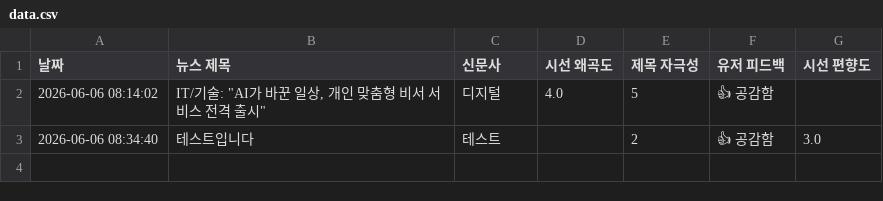
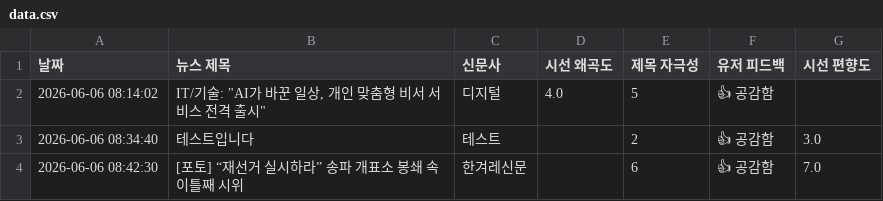
Before and after one commit to arlen-up/NewsEthicsAnalyzer, a CSV file: data.csv, drawn as a sheet; the diff names each change by its address in the sheet, - before the commit and + after, or states it on an @@ line.

Commit message:
🔥 시스템 실시간 뉴스 데이터 누적 피드백 기록

```diff
--- a/data.csv
+++ b/data.csv
+row 4: 2026-06-06 08:42:30 | [포토] “재선거 실시하라” 송파 개표소 봉쇄 속 이틀째 시위 | 한겨레신문 |  | 6 | 👍 공감함 | 7.0
```
